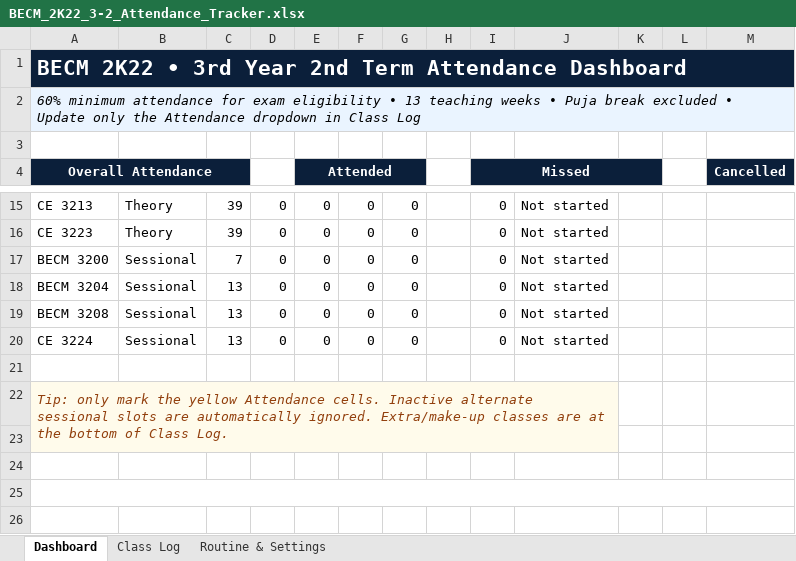
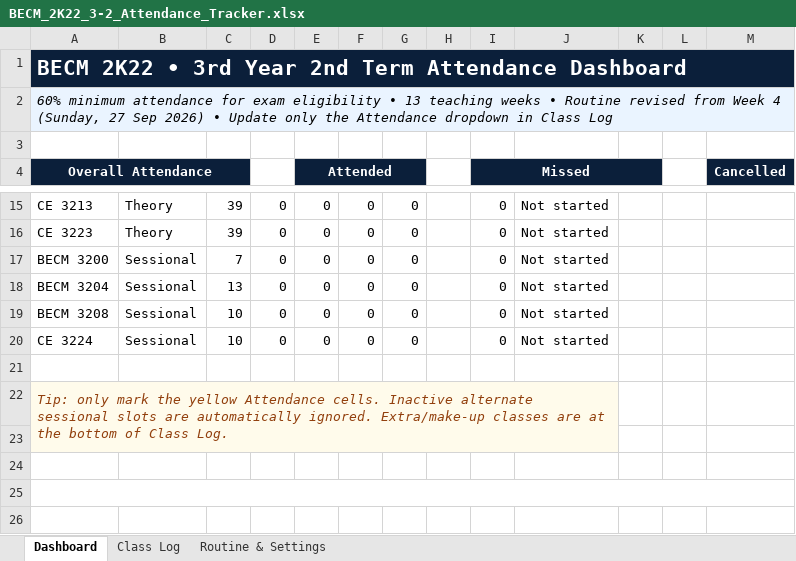
Before and after one commit to kirohan/3-2-Tracker, an Excel workbook: assets/BECM_2K22_3-2_Attendance_Tracker.xlsx, sheet Dashboard, drawn as a sheet; only a part is shown, gaps mark what is left out; values as stored, in another font and other column widths than the file's, no borders; charts and pictures and conditional formats not drawn; the diff names each change by its address in the sheet, - before the commit and + after, or states it on an @@ line.

Commit message:
Routine Change

```diff
--- a/assets/BECM_2K22_3-2_Attendance_Tracker.xlsx (sheet Dashboard)
+++ b/assets/BECM_2K22_3-2_Attendance_Tracker.xlsx (sheet Dashboard)
-A2 (Overall Attendance): …weeks • Puja break excluded • Update…
+A2 (Overall Attendance): …weeks • Routine revised from Week 4 (Sunday, 27 Sep 2026) • Update…
-C19:C20: 13
+C19:C20: 10
```
Also changed, not shown: sheet Class Log, sheet Routine & Settings, charts or pictures, 3 other files.
